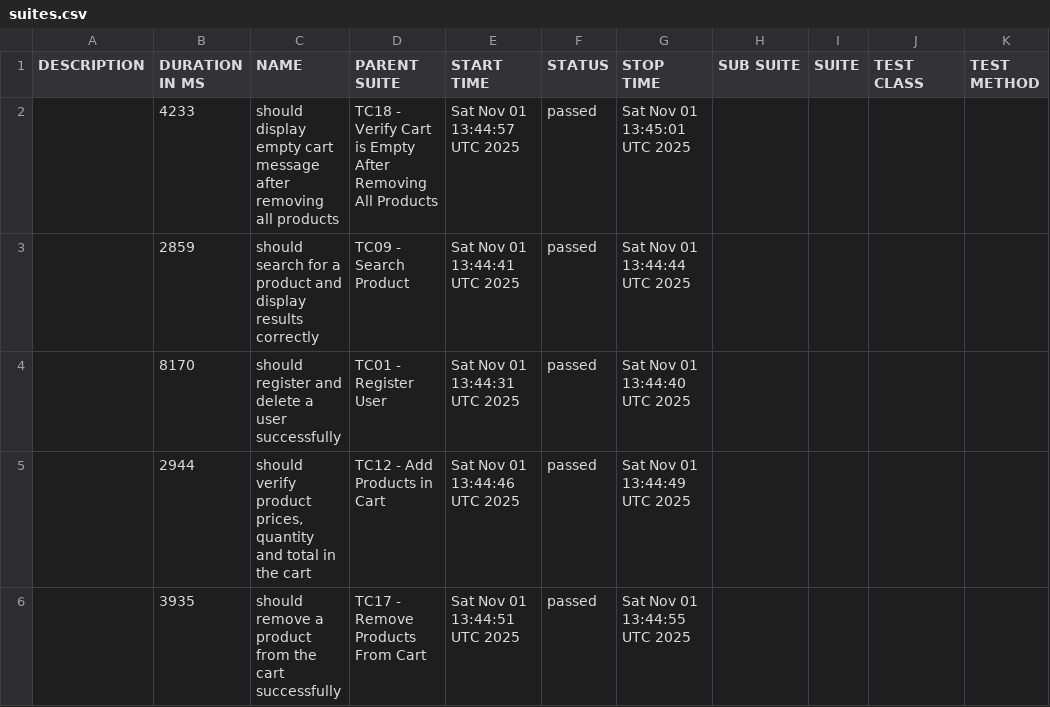
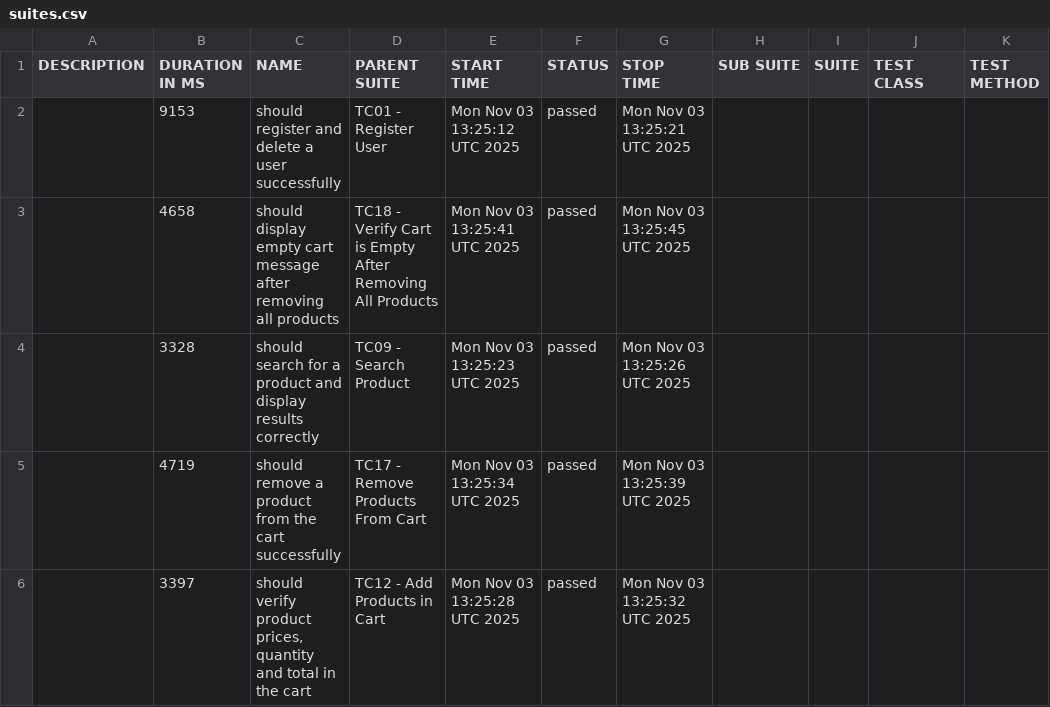
Before and after one commit to Emerson-Pombo/qa.automationexercise-web.webdriverio, a CSV file: data/suites.csv, drawn as a sheet.

```diff
--- a/data/suites.csv
+++ b/data/suites.csv
@@ -1,6 +1,6 @@
 "DESCRIPTION","DURATION IN MS","NAME","PARENT SUITE","START TIME","STATUS","STOP TIME","SUB SUITE","SUITE","TEST CLASS","TEST METHOD"
-"","4233","should display empty cart message after removing all products","TC18 - Verify Cart is Empty After Removing All Products","Sat Nov 01 13:44:57 UTC 2025","passed","Sat Nov 01 13:45:01 UTC 2025","","","",""
-"","2859","should search for a product and display results correctly","TC09 - Search Product","Sat Nov 01 13:44:41 UTC 2025","passed","Sat Nov 01 13:44:44 UTC 2025","","","",""
-"","8170","should register and delete a user successfully","TC01 - Register User","Sat Nov 01 13:44:31 UTC 2025","passed","Sat Nov 01 13:44:40 UTC 2025","","","",""
-"","2944","should verify product prices, quantity and total in the cart","TC12 - Add Products in Cart","Sat Nov 01 13:44:46 UTC 2025","passed","Sat Nov 01 13:44:49 UTC 2025","","","",""
-"","3935","should remove a product from the cart successfully","TC17 - Remove Products From Cart","Sat Nov 01 13:44:51 UTC 2025","passed","Sat Nov 01 13:44:55 UTC 2025","","","",""
+"","9153","should register and delete a user successfully","TC01 - Register User","Mon Nov 03 13:25:12 UTC 2025","passed","Mon Nov 03 13:25:21 UTC 2025","","","",""
+"","4658","should display empty cart message after removing all products","TC18 - Verify Cart is Empty After Removing All Products","Mon Nov 03 13:25:41 UTC 2025","passed","Mon Nov 03 13:25:45 UTC 2025","","","",""
+"","3328","should search for a product and display results correctly","TC09 - Search Product","Mon Nov 03 13:25:23 UTC 2025","passed","Mon Nov 03 13:25:26 UTC 2025","","","",""
+"","4719","should remove a product from the cart successfully","TC17 - Remove Products From Cart","Mon Nov 03 13:25:34 UTC 2025","passed","Mon Nov 03 13:25:39 UTC 2025","","","",""
+"","3397","should verify product prices, quantity and total in the cart","TC12 - Add Products in Cart","Mon Nov 03 13:25:28 UTC 2025","passed","Mon Nov 03 13:25:32 UTC 2025","","","",""
```
Also changed, not shown: 24 other files.
